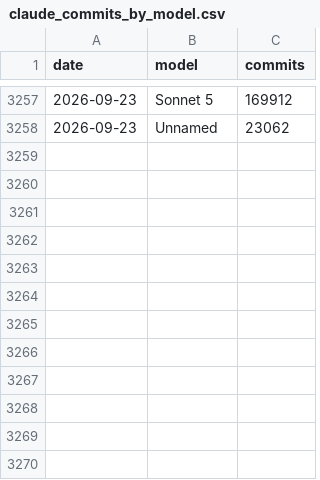
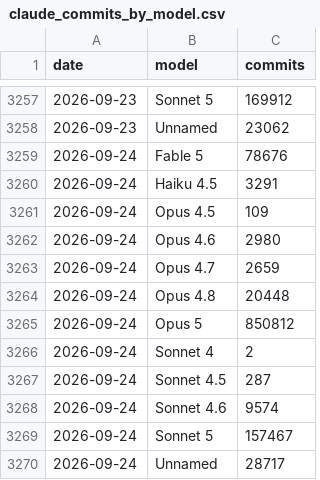
Before and after one commit to AlbGri/claude-github-monitor, a CSV file: data/claude_commits_by_model.csv, drawn as a sheet; only a part is shown, gaps mark what is left out.

```diff
--- a/data/claude_commits_by_model.csv
+++ b/data/claude_commits_by_model.csv
@@ -3258 +3258,13 @@ date,model,commits
 2026-09-23,Unnamed,23062
+2026-09-24,Fable 5,78676
+2026-09-24,Haiku 4.5,3291
+2026-09-24,Opus 4.5,109
+2026-09-24,Opus 4.6,2980
+2026-09-24,Opus 4.7,2659
+2026-09-24,Opus 4.8,20448
+2026-09-24,Opus 5,850812
+2026-09-24,Sonnet 4,2
+2026-09-24,Sonnet 4.5,287
+2026-09-24,Sonnet 4.6,9574
+2026-09-24,Sonnet 5,157467
+2026-09-24,Unnamed,28717
```
Also changed, not shown: data/claude_commits_daily.csv.
